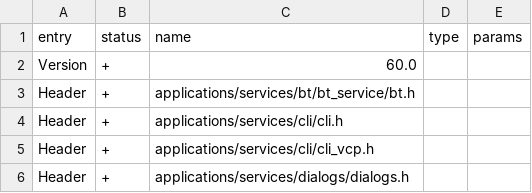
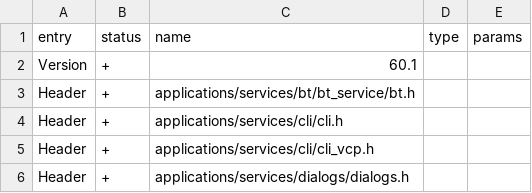
Before and after one commit to Gustav-png/Moon-Firmware, a CSV file: targets/f18/api_symbols.csv, drawn as a sheet; only a part is shown.

```diff
--- a/targets/f18/api_symbols.csv
+++ b/targets/f18/api_symbols.csv
@@ -1,3 +1,3 @@
 entry,status,name,type,params
-Version,+,60.0,,
+Version,+,60.1,,
 Header,+,applications/services/bt/bt_service/bt.h,,
```
Also changed, not shown: targets/f7/api_symbols.csv, 6 other files.
